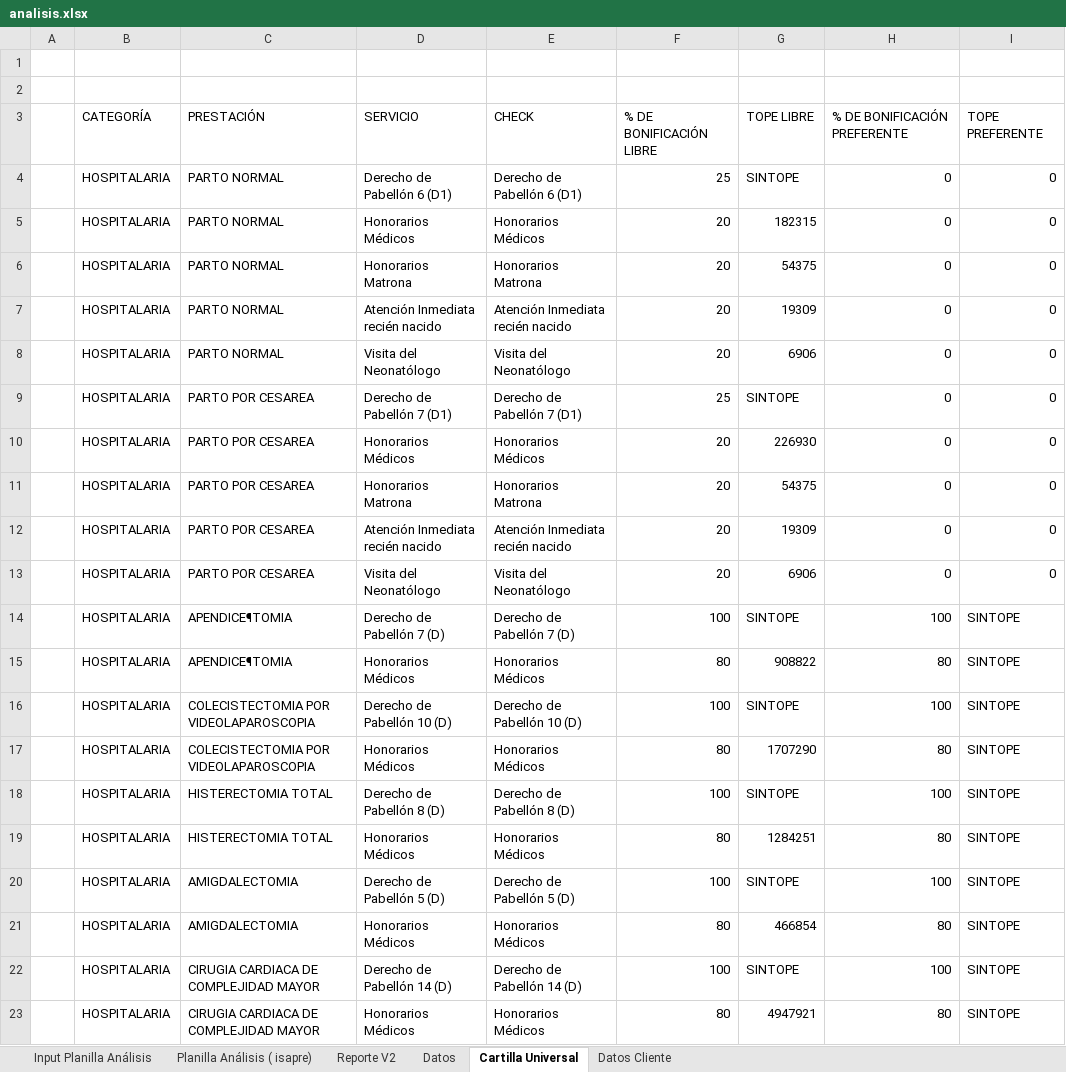
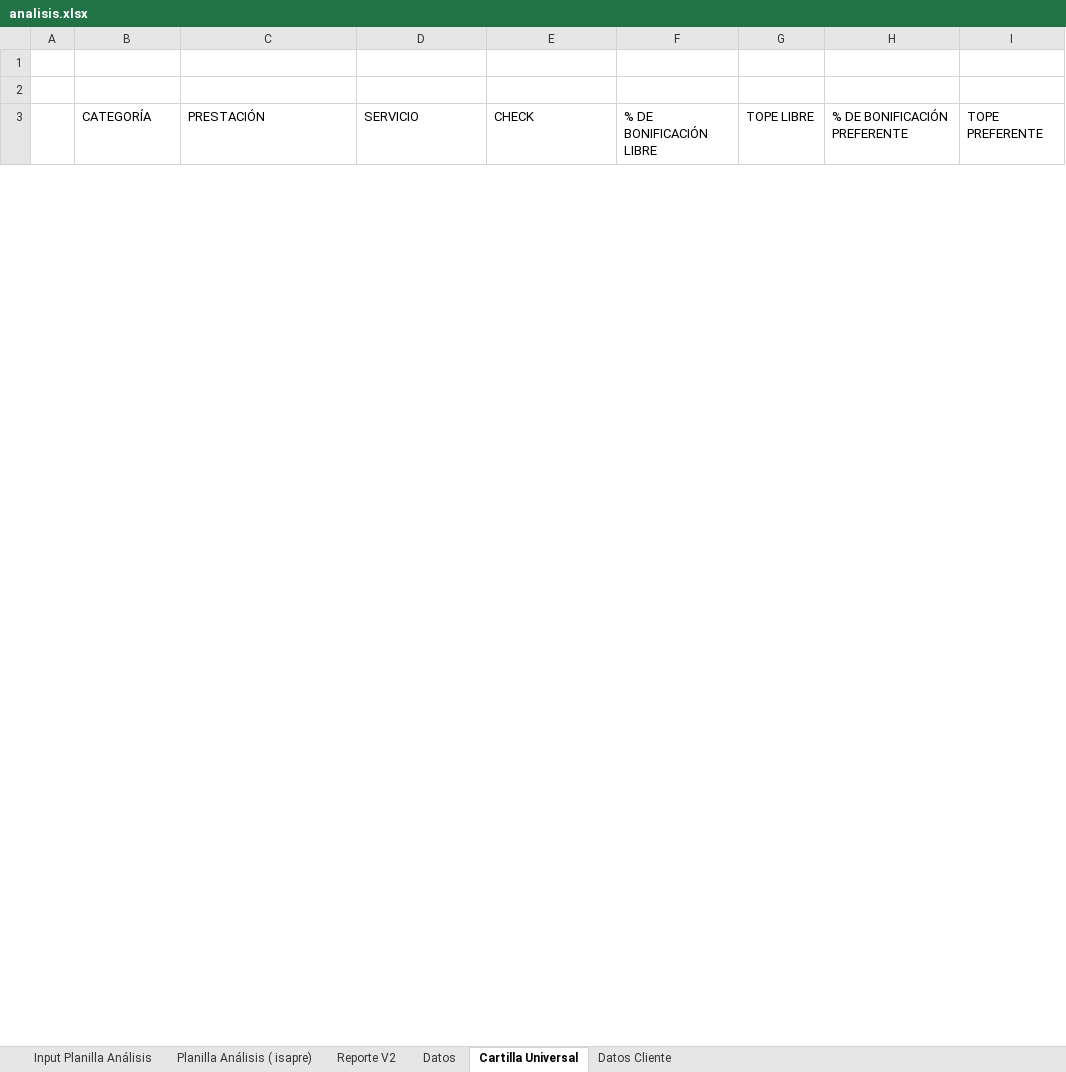
Before and after one commit to gjmorale/medcares, an Excel workbook: Templates/analisis.xlsx, sheet Cartilla Universal, drawn as a sheet; only a part is shown; values as stored, in another font and other column widths than the file's, no borders; removed rows and columns are numbered as before the commit, all else as after; the diff covers the shown part only; the diff names each change by its address in the sheet, - before the commit and + after, or states it on an @@ line.

```diff
--- a/Templates/analisis.xlsx (sheet Cartilla Universal)
+++ b/Templates/analisis.xlsx (sheet Cartilla Universal)
-row 4:  | HOSPITALARIA | PARTO NORMAL | Derecho de Pabellón 6 (D1) | Derecho de Pabellón 6 (D1) | 25 | SINTOPE | 0 | 0
-row 5:  | HOSPITALARIA | PARTO NORMAL | Honorarios Médicos | Honorarios Médicos | 20 | 182315 | 0 | 0
-row 6:  | HOSPITALARIA | PARTO NORMAL | Honorarios Matrona | Honorarios Matrona | 20 | 54375 | 0 | 0
-row 7:  | HOSPITALARIA | PARTO NORMAL | Atención Inmediata recién nacido | Atención Inmediata recién nacido | 20 | 19309 | 0 | 0
-row 8:  | HOSPITALARIA | PARTO NORMAL | Visita del Neonatólogo | Visita del Neonatólogo | 20 | 6906 | 0 | 0
-row 9:  | HOSPITALARIA | PARTO POR CESAREA | Derecho de Pabellón 7 (D1) | Derecho de Pabellón 7 (D1) | 25 | SINTOPE | 0 | 0
-row 10:  | HOSPITALARIA | PARTO POR CESAREA | Honorarios Médicos | Honorarios Médicos | 20 | 226930 | 0 | 0
-row 11:  | HOSPITALARIA | PARTO POR CESAREA | Honorarios Matrona | Honorarios Matrona | 20 | 54375 | 0 | 0
-row 12:  | HOSPITALARIA | PARTO POR CESAREA | Atención Inmediata recién nacido | Atención Inmediata recién nacido | 20 | 19309 | 0 | 0
-row 13:  | HOSPITALARIA | PARTO POR CESAREA | Visita del Neonatólogo | Visita del Neonatólogo | 20 | 6906 | 0 | 0
-row 14:  | HOSPITALARIA | APENDICE¶TOMIA | Derecho de Pabellón 7 (D) | Derecho de Pabellón 7 (D) | 100 | SINTOPE | 100 | SINTOPE
-row 15:  | HOSPITALARIA | APENDICE¶TOMIA | Honorarios Médicos | Honorarios Médicos | 80 | 908822 | 80 | SINTOPE
-row 16:  | HOSPITALARIA | COLECISTECTOMIA POR VIDEOLAPAROSCOPIA | Derecho de Pabellón 10 (D) | Derecho de Pabellón 10 (D) | 100 | SINTOPE | 100 | SINTOPE
-row 17:  | HOSPITALARIA | COLECISTECTOMIA POR VIDEOLAPAROSCOPIA | Honorarios Médicos | Honorarios Médicos | 80 | 1707290 | 80 | SINTOPE
-row 18:  | HOSPITALARIA | HISTERECTOMIA TOTAL | Derecho de Pabellón 8 (D) | Derecho de Pabellón 8 (D) | 100 | SINTOPE | 100 | SINTOPE
-row 19:  | HOSPITALARIA | HISTERECTOMIA TOTAL | Honorarios Médicos | Honorarios Médicos | 80 | 1284251 | 80 | SINTOPE
-row 20:  | HOSPITALARIA | AMIGDALECTOMIA | Derecho de Pabellón 5 (D) | Derecho de Pabellón 5 (D) | 100 | SINTOPE | 100 | SINTOPE
-row 21:  | HOSPITALARIA | AMIGDALECTOMIA | Honorarios Médicos | Honorarios Médicos | 80 | 466854 | 80 | SINTOPE
-row 22:  | HOSPITALARIA | CIRUGIA CARDIACA DE COMPLEJIDAD MAYOR | Derecho de Pabellón 14 (D) | Derecho de Pabellón 14 (D) | 100 | SINTOPE | 100 | SINTOPE
-row 23:  | HOSPITALARIA | CIRUGIA CARDIACA DE COMPLEJIDAD MAYOR | Honorarios Médicos | Honorarios Médicos | 80 | 4947921 | 80 | SINTOPE
```
Also changed, not shown: 56 added rows and 33 removed rows elsewhere in this sheet, sheet Datos, sheet Planilla Análisis ( isapre), sheet Reporte V2, sheet Datos Cliente, formulas that keep their value, hidden cells, charts or pictures, 4 other files.
